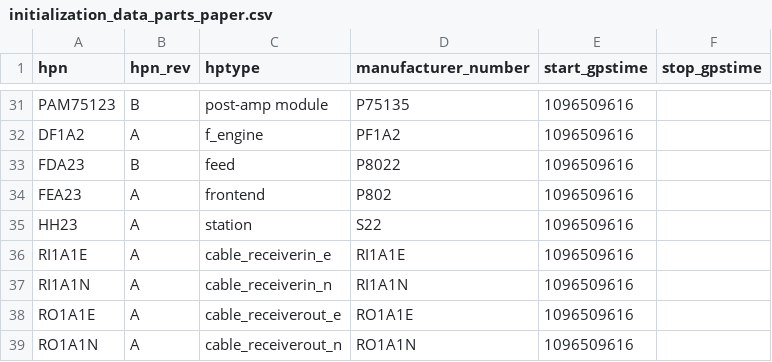
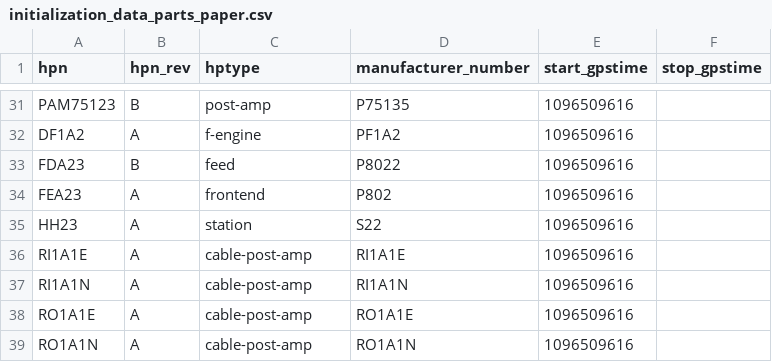
Before and after one commit to HERA-Team/hera_mc, a CSV file: hera_mc/data/test_data/initialization_data_parts_paper.csv, drawn as a sheet; only a part is shown, gaps mark what is left out; the diff covers the shown part only; the diff names each change by its address in the sheet, - before the commit and + after, or states it on an @@ line.

```diff
--- a/hera_mc/data/test_data/initialization_data_parts_paper.csv
+++ b/hera_mc/data/test_data/initialization_data_parts_paper.csv
-C31 (hptype): post-amp module
+C31 (hptype): post-amp
-C32 (hptype): f_engine
+C32 (hptype): f-engine
-C36 (hptype): cable_receiverin_e
+C36 (hptype): cable-post-amp
-C37 (hptype): cable_receiverin_n
+C37 (hptype): cable-post-amp
-C38 (hptype): cable_receiverout_e
+C38 (hptype): cable-post-amp
-C39 (hptype): cable_receiverout_n
+C39 (hptype): cable-post-amp
```
Also changed, not shown: 21 edited cells elsewhere in this file, 7 other files.
